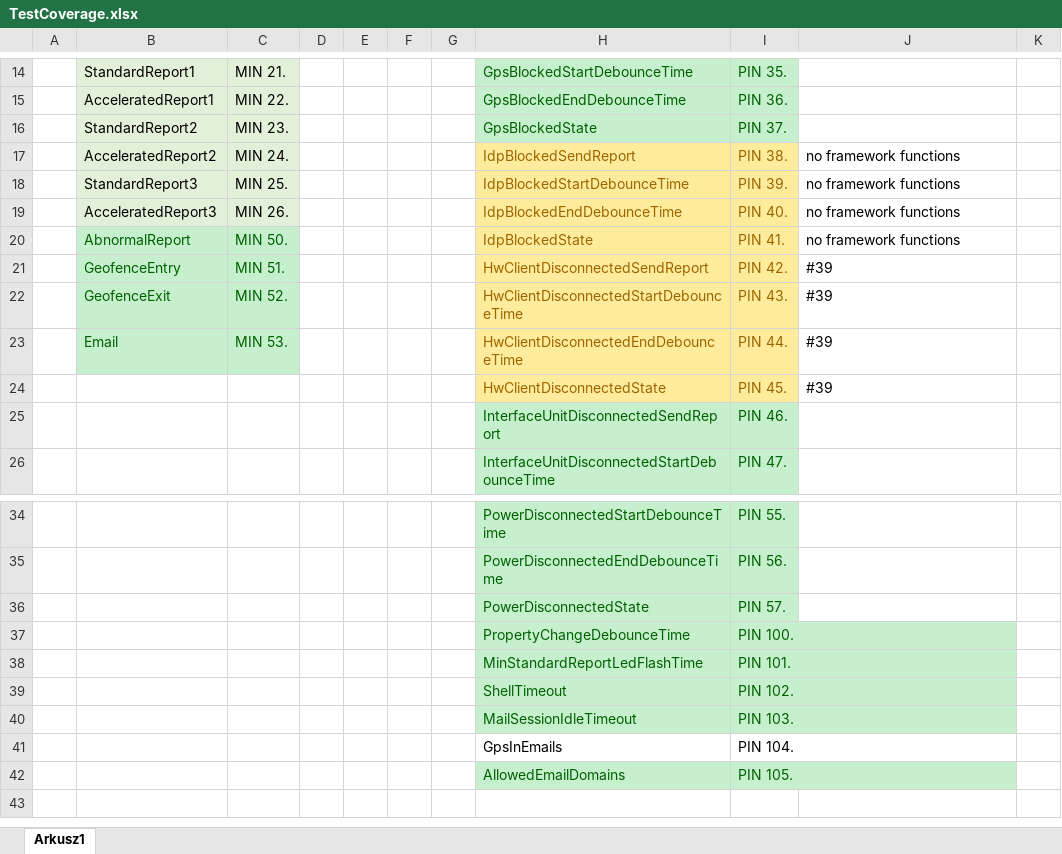
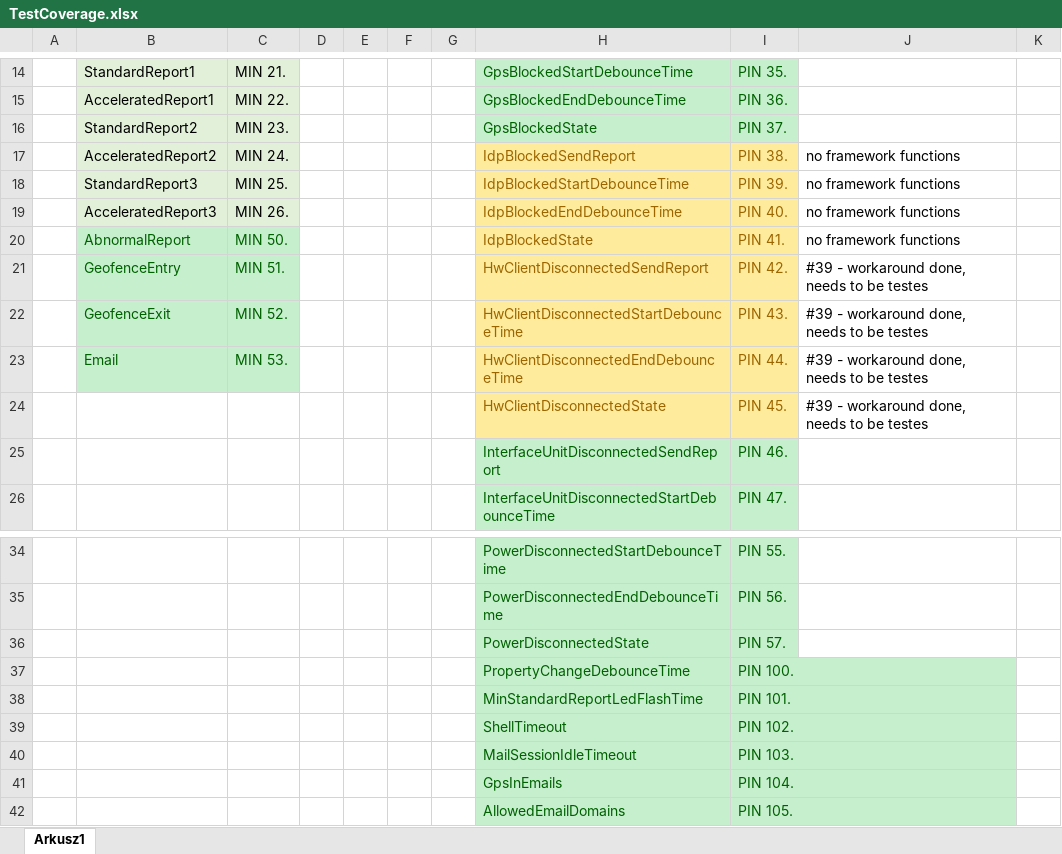
Before and after one commit to afarran/swm2m_vms_tests, an Excel workbook: TestCoverage.xlsx, sheet Arkusz1, drawn as a sheet; only a part is shown, gaps mark what is left out; values as stored, in another font and other column widths than the file's, no borders; the diff names each change by its address in the sheet, - before the commit and + after, or states it on an @@ line.

```diff
--- a/TestCoverage.xlsx (sheet Arkusz1)
+++ b/TestCoverage.xlsx (sheet Arkusz1)
-J21:J24: #39
+J21:J24: #39 - workaround done, needs to be testes
@@ H41:I41 fill: none → #C6EFCE, text colour: black → #006100 @@
```
Also changed, not shown: 2 other files.
